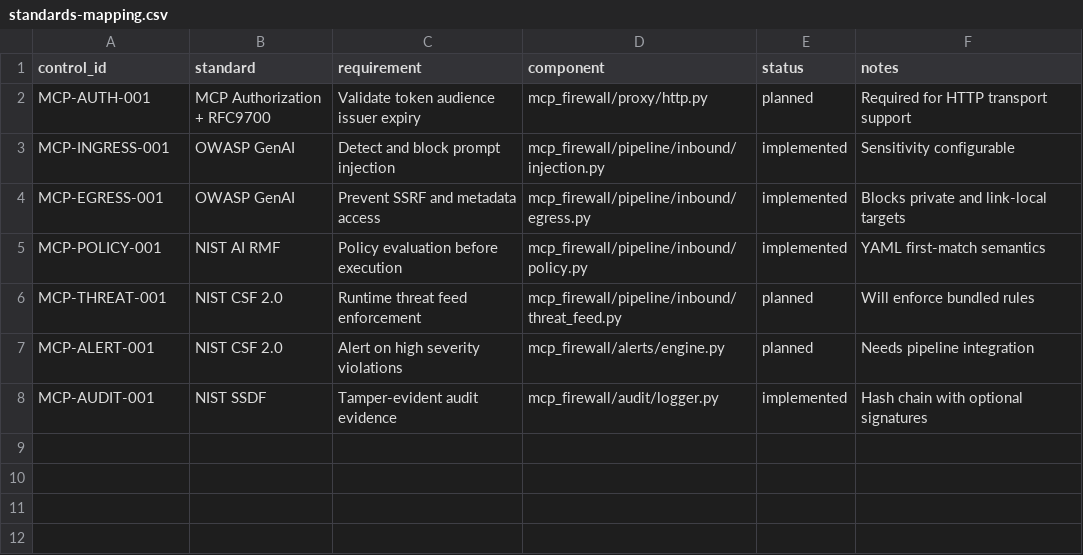
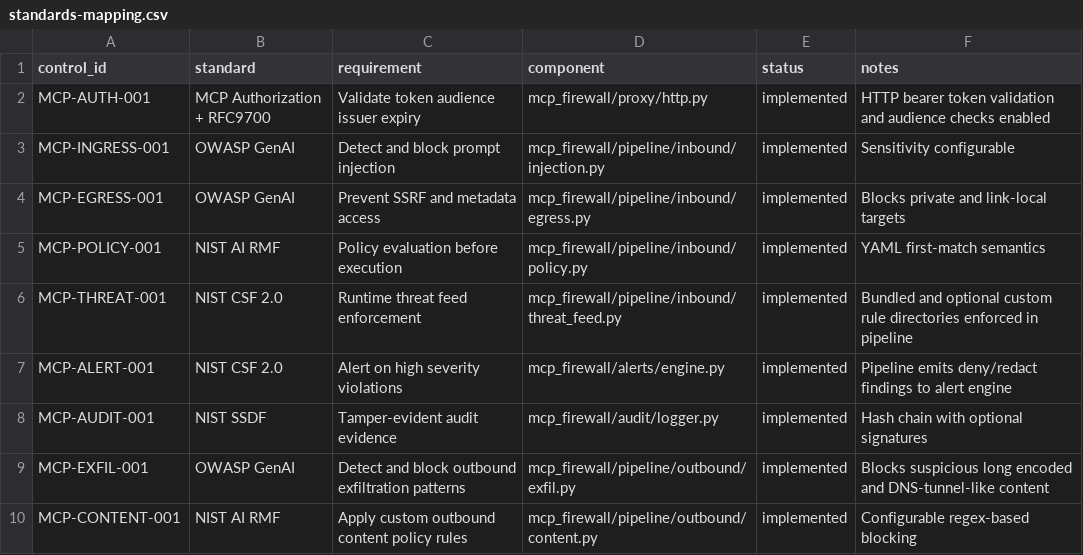
Before and after one commit to sagargondaliyaping/mcp-firewall, a CSV file: docs/security/standards-mapping.csv, drawn as a sheet.

Commit message:
test: add standards regression suite and security scorecard

```diff
--- a/docs/security/standards-mapping.csv
+++ b/docs/security/standards-mapping.csv
@@ -1,3 +1,3 @@
 control_id,standard,requirement,component,status,notes
-MCP-AUTH-001,MCP Authorization + RFC9700,Validate token audience issuer expiry,mcp_firewall/proxy/http.py,planned,Required for HTTP transport support
+MCP-AUTH-001,MCP Authorization + RFC9700,Validate token audience issuer expiry,mcp_firewall/proxy/http.py,implemented,HTTP bearer token validation and audience checks enabled
 MCP-INGRESS-001,OWASP GenAI,Detect and block prompt injection,mcp_firewall/pipeline/inbound/injection.py,implemented,Sensitivity configurable
@@ -5,4 +5,6 @@ MCP-EGRESS-001,OWASP GenAI,Prevent SSRF and metadata access,mcp_firewall/pipelin
 MCP-POLICY-001,NIST AI RMF,Policy evaluation before execution,mcp_firewall/pipeline/inbound/policy.py,implemented,YAML first-match semantics
-MCP-THREAT-001,NIST CSF 2.0,Runtime threat feed enforcement,mcp_firewall/pipeline/inbound/threat_feed.py,planned,Will enforce bundled rules
-MCP-ALERT-001,NIST CSF 2.0,Alert on high severity violations,mcp_firewall/alerts/engine.py,planned,Needs pipeline integration
+MCP-THREAT-001,NIST CSF 2.0,Runtime threat feed enforcement,mcp_firewall/pipeline/inbound/threat_feed.py,implemented,Bundled and optional custom rule directories enforced in pipeline
+MCP-ALERT-001,NIST CSF 2.0,Alert on high severity violations,mcp_firewall/alerts/engine.py,implemented,Pipeline emits deny/redact findings to alert engine
 MCP-AUDIT-001,NIST SSDF,Tamper-evident audit evidence,mcp_firewall/audit/logger.py,implemented,Hash chain with optional signatures
+MCP-EXFIL-001,OWASP GenAI,Detect and block outbound exfiltration patterns,mcp_firewall/pipeline/outbound/exfil.py,implemented,Blocks suspicious long encoded and DNS-tunnel-like content
+MCP-CONTENT-001,NIST AI RMF,Apply custom outbound content policy rules,mcp_firewall/pipeline/outbound/content.py,implemented,Configurable regex-based blocking
```
Also changed, not shown: 5 other files.
